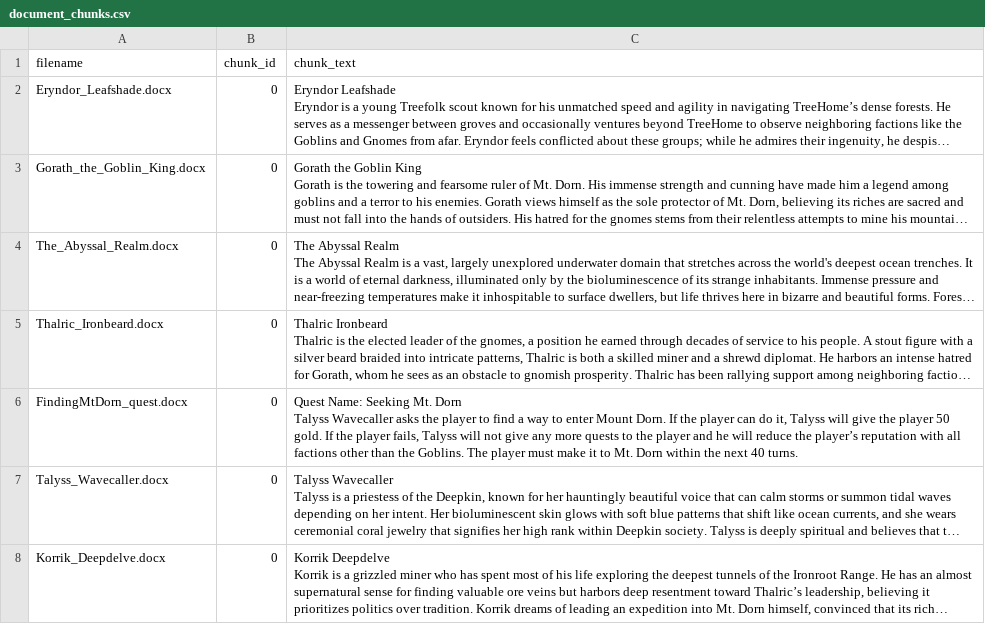
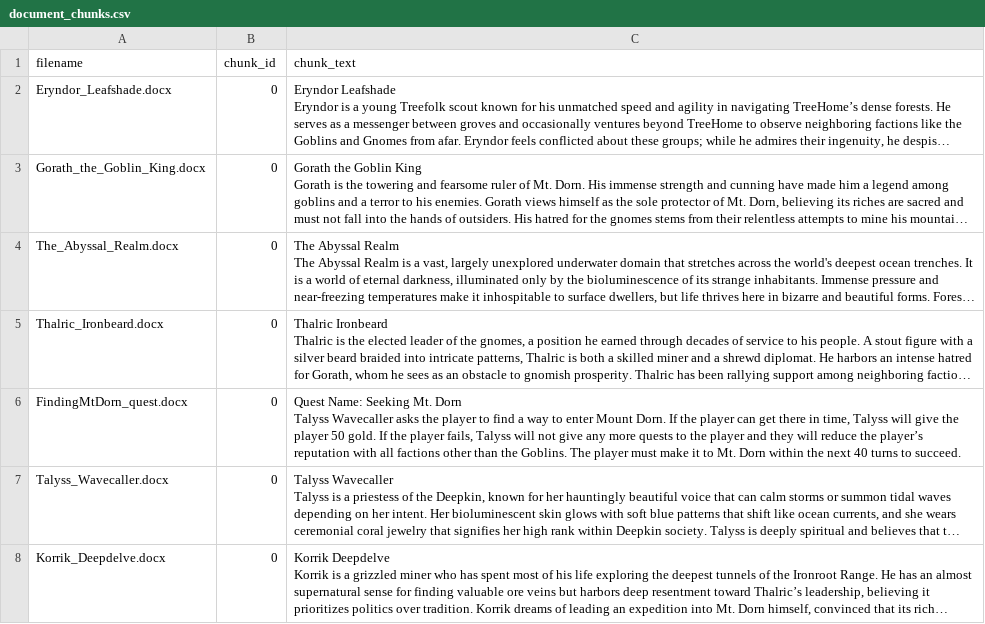
Before and after one commit to mrmcduff/graphrag, a CSV file: data/output/elyria/document_chunks.csv, drawn as a sheet; only a part is shown; long unchanged cells end in …; the diff names each change by its address in the sheet, - before the commit and + after, or states it on an @@ line.

```diff
--- a/data/output/elyria/document_chunks.csv
+++ b/data/output/elyria/document_chunks.csv
-C6 (chunk_text): …player can do it, Talyss will give the player 50 gold. If the player fails, Talyss will not give any more quests to the player and he will reduce the player’s reputation with all factions other than the Goblins. The player must make it to Mt. Dorn within the next 40 turns.
+C6 (chunk_text): …player can get there in time, Talyss will give the player 50 gold. If the player fails, Talyss will not give any more quests to the player and they will reduce the player’s reputation with all factions other than the Goblins. The player must make it to Mt. Dorn within the next 40 turns to succeed.
```
Also changed, not shown: data/output/elyria/entities.csv, data/output/elyria/game_actions.csv, 18 other files.
